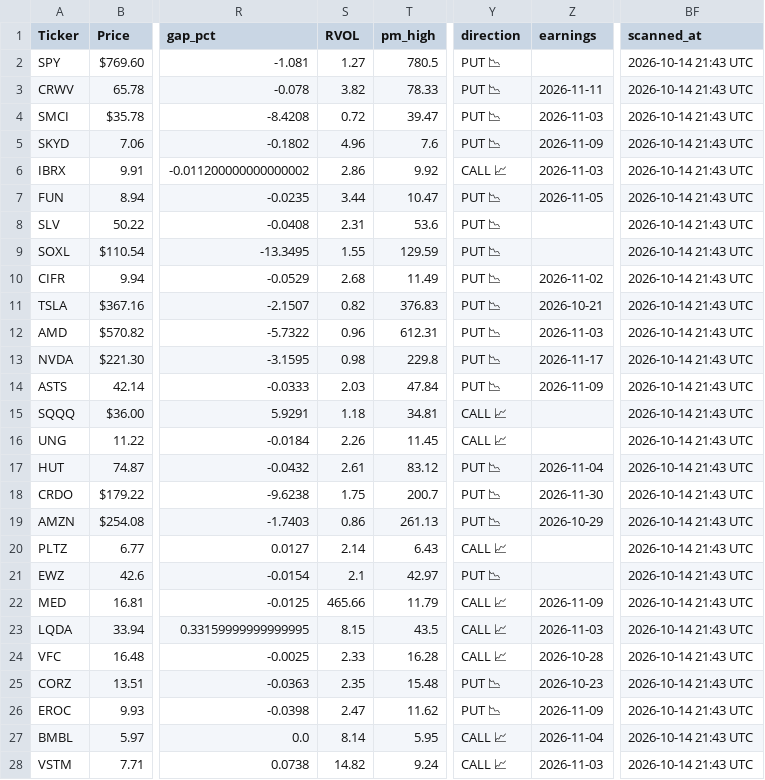
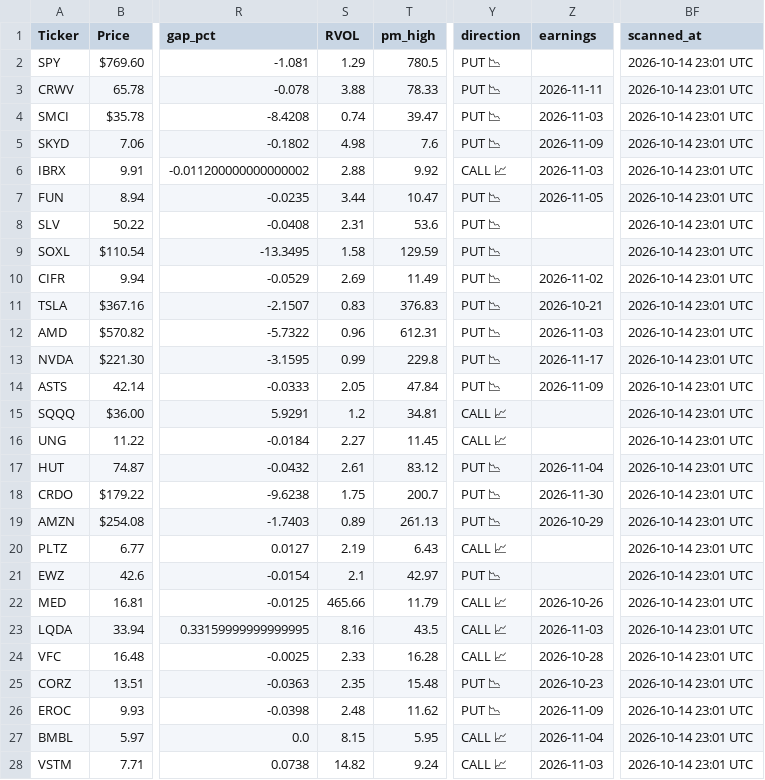
Before and after one commit to nasralsws8-web/screen-option-report, a CSV file: options_v3_results.csv, drawn as a sheet; only a part is shown, gaps mark what is left out; the diff covers the shown part only; the diff names each change by its address in the sheet, - before the commit and + after, or states it on an @@ line.

```diff
--- a/options_v3_results.csv
+++ b/options_v3_results.csv
-S2 (RVOL): 1.27
+S2 (RVOL): 1.29
-BF2:BF28 (scanned_at): 2026-10-14 21:43 UTC
+BF2:BF28 (scanned_at): 2026-10-14 23:01 UTC
-S3 (RVOL): 3.82
+S3 (RVOL): 3.88
-S4 (RVOL): 0.72
+S4 (RVOL): 0.74
-S5 (RVOL): 4.96
+S5 (RVOL): 4.98
-S6 (RVOL): 2.86
+S6 (RVOL): 2.88
-S9 (RVOL): 1.55
+S9 (RVOL): 1.58
-S10 (RVOL): 2.68
+S10 (RVOL): 2.69
-S11 (RVOL): 0.82
+S11 (RVOL): 0.83
-S13 (RVOL): 0.98
+S13 (RVOL): 0.99
-S14 (RVOL): 2.03
+S14 (RVOL): 2.05
-S15 (RVOL): 1.18
+S15 (RVOL): 1.2
-S16 (RVOL): 2.26
+S16 (RVOL): 2.27
-S19 (RVOL): 0.86
+S19 (RVOL): 0.89
-S20 (RVOL): 2.14
+S20 (RVOL): 2.19
-Z22 (earnings): 2026-11-09
+Z22 (earnings): 2026-10-26
-S23 (RVOL): 8.15
+S23 (RVOL): 8.16
-S26 (RVOL): 2.47
+S26 (RVOL): 2.48
-S27 (RVOL): 8.14
+S27 (RVOL): 8.15
```
Also changed, not shown: 20 edited cells elsewhere in this file, options_rejected_log.csv, outcomes.csv.
